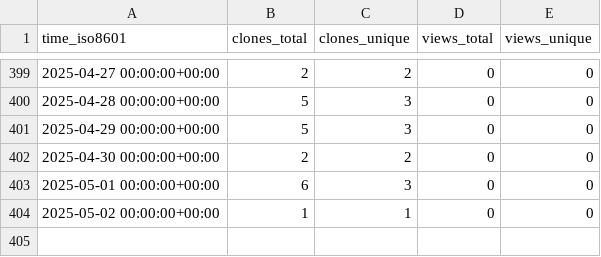
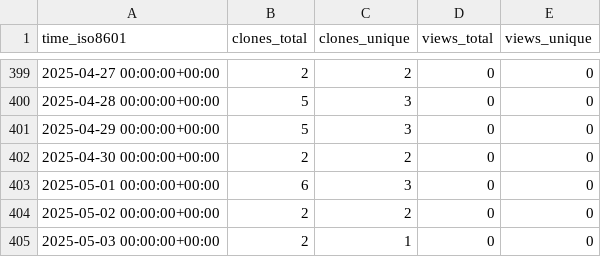
Before and after one commit to stablecaps/elk-stack-deploy-demo, a CSV file: stablecaps/elk-stack-deploy-demo/ghrs-data/views_clones_aggregate.csv, drawn as a sheet; only a part is shown, gaps mark what is left out.

```diff
--- a/stablecaps/elk-stack-deploy-demo/ghrs-data/views_clones_aggregate.csv
+++ b/stablecaps/elk-stack-deploy-demo/ghrs-data/views_clones_aggregate.csv
@@ -403,2 +403,3 @@ time_iso8601,clones_total,clones_unique,views_total,views_unique
 2025-05-01 00:00:00+00:00,6,3,0,0
-2025-05-02 00:00:00+00:00,1,1,0,0
+2025-05-02 00:00:00+00:00,2,2,0,0
+2025-05-03 00:00:00+00:00,2,1,0,0
```
Also changed, not shown: 1 other file.
